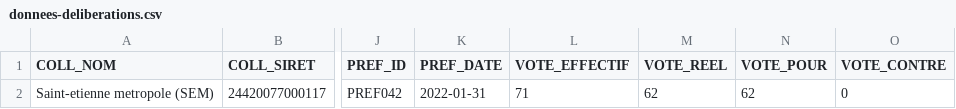
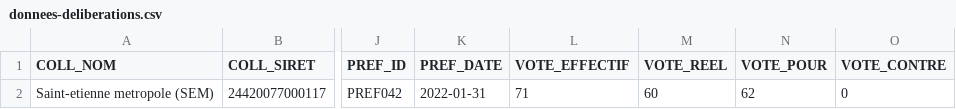
Before and after one commit to etienne0101/altervilles-opendata, a CSV file: modeles/donnees-deliberations.csv, drawn as a sheet; only a part is shown, gaps mark what is left out; the diff names each change by its address in the sheet, - before the commit and + after, or states it on an @@ line.

Commit message:
Update donnees-deliberations.csv

```diff
--- a/modeles/donnees-deliberations.csv
+++ b/modeles/donnees-deliberations.csv
-M2 (VOTE_REEL): 62
+M2 (VOTE_REEL): 60
```
